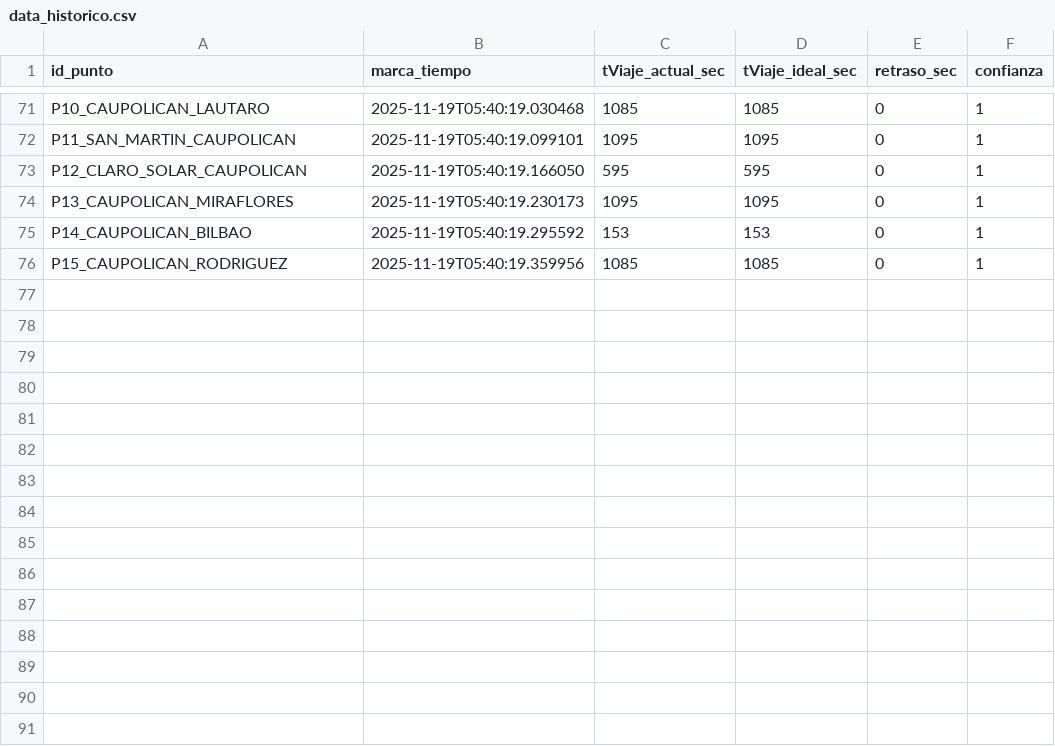
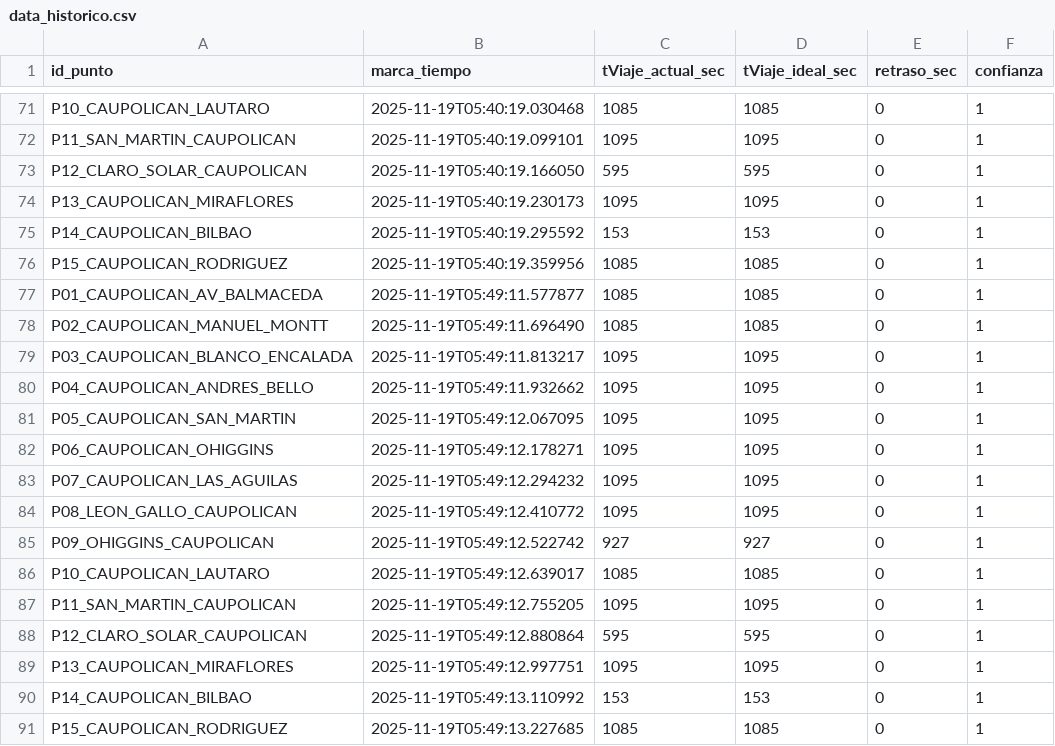
Before and after one commit to nsanchez-m/traffic-hunter-temucoo, a CSV file: data_historico.csv, drawn as a sheet; only a part is shown, gaps mark what is left out; the diff names each change by its address in the sheet, - before the commit and + after, or states it on an @@ line.

```diff
--- a/data_historico.csv
+++ b/data_historico.csv
+row 77: P01_CAUPOLICAN_AV_BALMACEDA | 2025-11-19T05:49:11.577877 | 1085 | 1085 | 0 | 1
+row 78: P02_CAUPOLICAN_MANUEL_MONTT | 2025-11-19T05:49:11.696490 | 1085 | 1085 | 0 | 1
+row 79: P03_CAUPOLICAN_BLANCO_ENCALADA | 2025-11-19T05:49:11.813217 | 1095 | 1095 | 0 | 1
+row 80: P04_CAUPOLICAN_ANDRES_BELLO | 2025-11-19T05:49:11.932662 | 1095 | 1095 | 0 | 1
+row 81: P05_CAUPOLICAN_SAN_MARTIN | 2025-11-19T05:49:12.067095 | 1095 | 1095 | 0 | 1
+row 82: P06_CAUPOLICAN_OHIGGINS | 2025-11-19T05:49:12.178271 | 1095 | 1095 | 0 | 1
+row 83: P07_CAUPOLICAN_LAS_AGUILAS | 2025-11-19T05:49:12.294232 | 1095 | 1095 | 0 | 1
+row 84: P08_LEON_GALLO_CAUPOLICAN | 2025-11-19T05:49:12.410772 | 1095 | 1095 | 0 | 1
+row 85: P09_OHIGGINS_CAUPOLICAN | 2025-11-19T05:49:12.522742 | 927 | 927 | 0 | 1
+row 86: P10_CAUPOLICAN_LAUTARO | 2025-11-19T05:49:12.639017 | 1085 | 1085 | 0 | 1
+row 87: P11_SAN_MARTIN_CAUPOLICAN | 2025-11-19T05:49:12.755205 | 1095 | 1095 | 0 | 1
+row 88: P12_CLARO_SOLAR_CAUPOLICAN | 2025-11-19T05:49:12.880864 | 595 | 595 | 0 | 1
+row 89: P13_CAUPOLICAN_MIRAFLORES | 2025-11-19T05:49:12.997751 | 1095 | 1095 | 0 | 1
+row 90: P14_CAUPOLICAN_BILBAO | 2025-11-19T05:49:13.110992 | 153 | 153 | 0 | 1
+row 91: P15_CAUPOLICAN_RODRIGUEZ | 2025-11-19T05:49:13.227685 | 1085 | 1085 | 0 | 1
```
